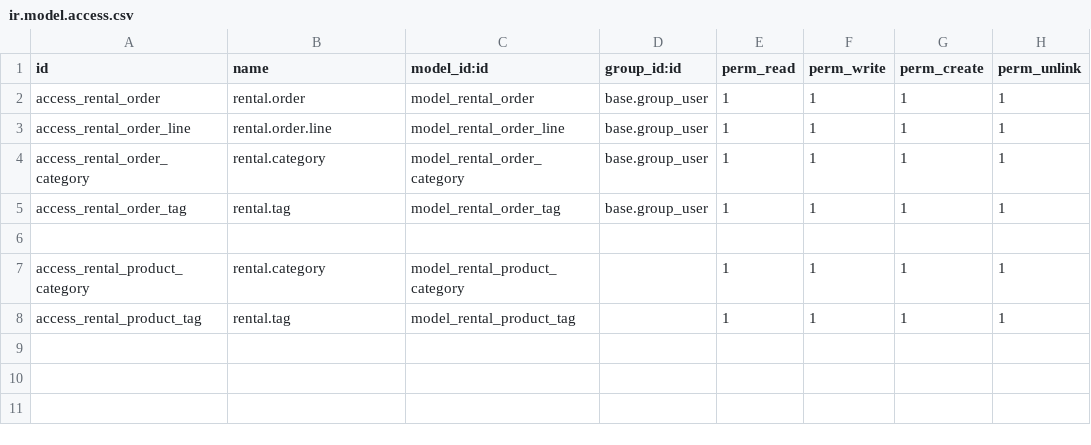
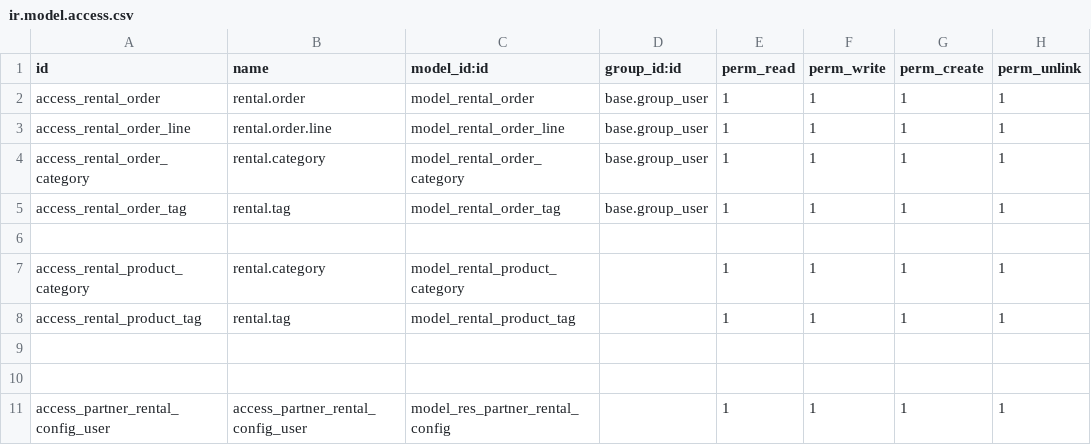
Before and after one commit to ouchari-ibrahim/ATEF, a CSV file: akadev_equipment_leasing/security/ir.model.access.csv, drawn as a sheet; the diff names each change by its address in the sheet, - before the commit and + after, or states it on an @@ line.

Commit message:
Add partner rental configuration and form view tab
Added res.partner.rental.config One2many to res.partner to store per-partner rental settings.

Updated res.partner model:

Added rental_config_ids One2many field.

Kept is_client_location, is_supplier, and rental_count fields.

Added access rights for res.partner.rental.config in ir.model.access.csv.

Added form view inheritance:

Added a new block after phone for “Location & Fournisseur” with boolean buttons and rental count.

Added a new notebook page “Paramètres de Location” displaying rental_config_ids with editable tree fields (rental_location_id, rental_duration, late_notification_email).

Fixed previous invalid <list> tag to use <tree> for One2many view.

Updated __init__.py and __manifest__.py to include new model and vi

```diff
--- a/akadev_equipment_leasing/security/ir.model.access.csv
+++ b/akadev_equipment_leasing/security/ir.model.access.csv
+row 9: (empty)
+row 10: (empty)
+row 11: access_partner_rental_config_user | access_partner_rental_config_user | model_res_partner_rental_config |  | 1 | 1 | 1 | 1
```
Also changed, not shown: 6 other files.
